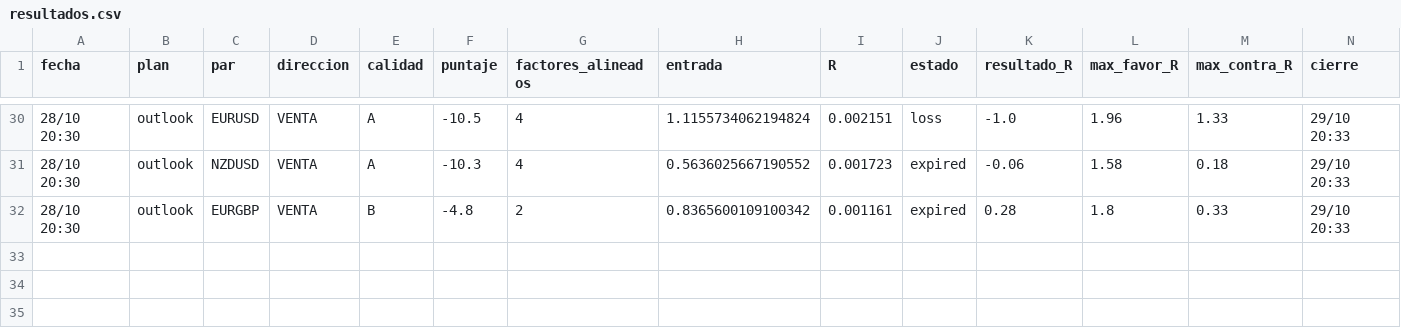
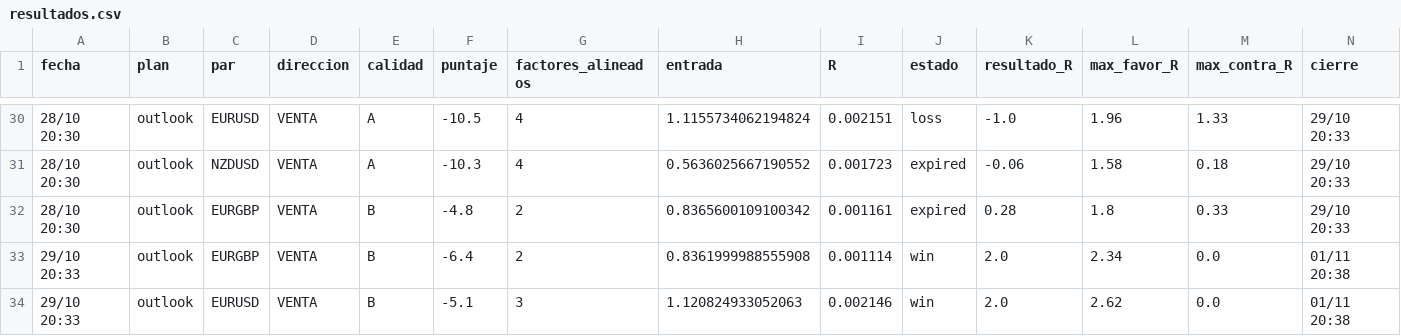
Before and after one commit to tradingmindset217-web/calendar, a CSV file: reports/resultados.csv, drawn as a sheet; only a part is shown, gaps mark what is left out.

```diff
--- a/reports/resultados.csv
+++ b/reports/resultados.csv
@@ -32 +32,3 @@ fecha,plan,par,direccion,calidad,puntaje,factores_alineados,entrada,R,estado,res
 28/10 20:30,outlook,EURGBP,VENTA,B,-4.8,2,0.8365600109100342,0.001161,expired,0.28,1.8,0.33,29/10 20:33
+29/10 20:33,outlook,EURGBP,VENTA,B,-6.4,2,0.8361999988555908,0.001114,win,2.0,2.34,0.0,01/11 20:38
+29/10 20:33,outlook,EURUSD,VENTA,B,-5.1,3,1.120824933052063,0.002146,win,2.0,2.62,0.0,01/11 20:38
```
Also changed, not shown: 5 other files.
